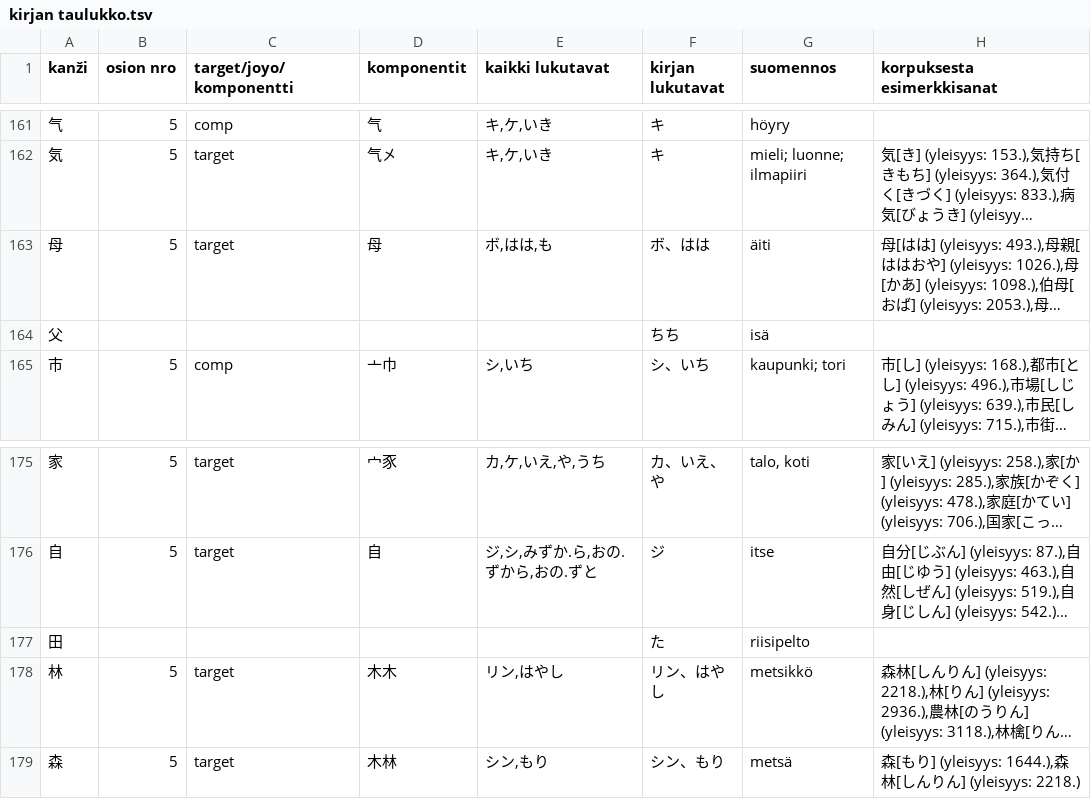
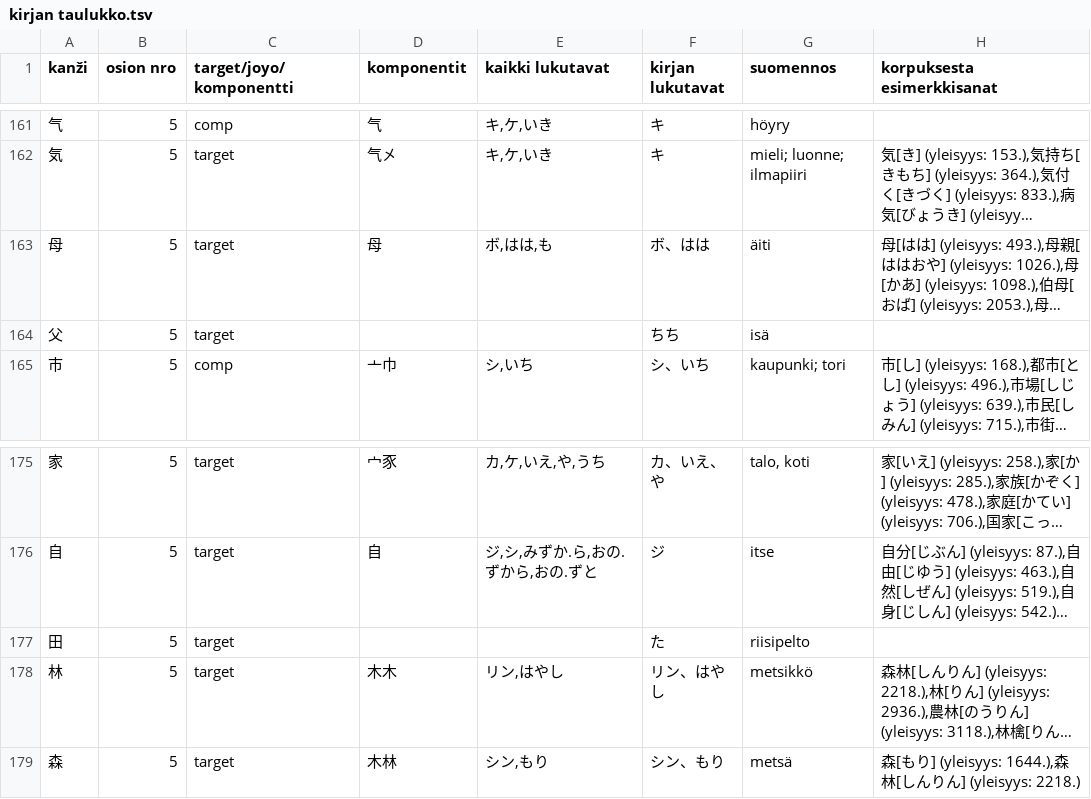
Before and after one commit to ahaavisto/ahaavisto.github.io, a TSV file: kanji/kirjan taulukko.tsv, drawn as a sheet; only a part is shown, gaps mark what is left out; long unchanged cells end in …; the diff names each change by its address in the sheet, - before the commit and + after, or states it on an @@ line.

```diff
--- a/kanji/kirjan taulukko.tsv
+++ b/kanji/kirjan taulukko.tsv
-B164 (osion nro): (empty)
+B164 (osion nro): 5
-C164 (target/joyo/komponentti): (empty)
+C164 (target/joyo/komponentti): target
-B177 (osion nro): (empty)
+B177 (osion nro): 5
-C177 (target/joyo/komponentti): (empty)
+C177 (target/joyo/komponentti): target
```
Also changed, not shown: 1 other file.
